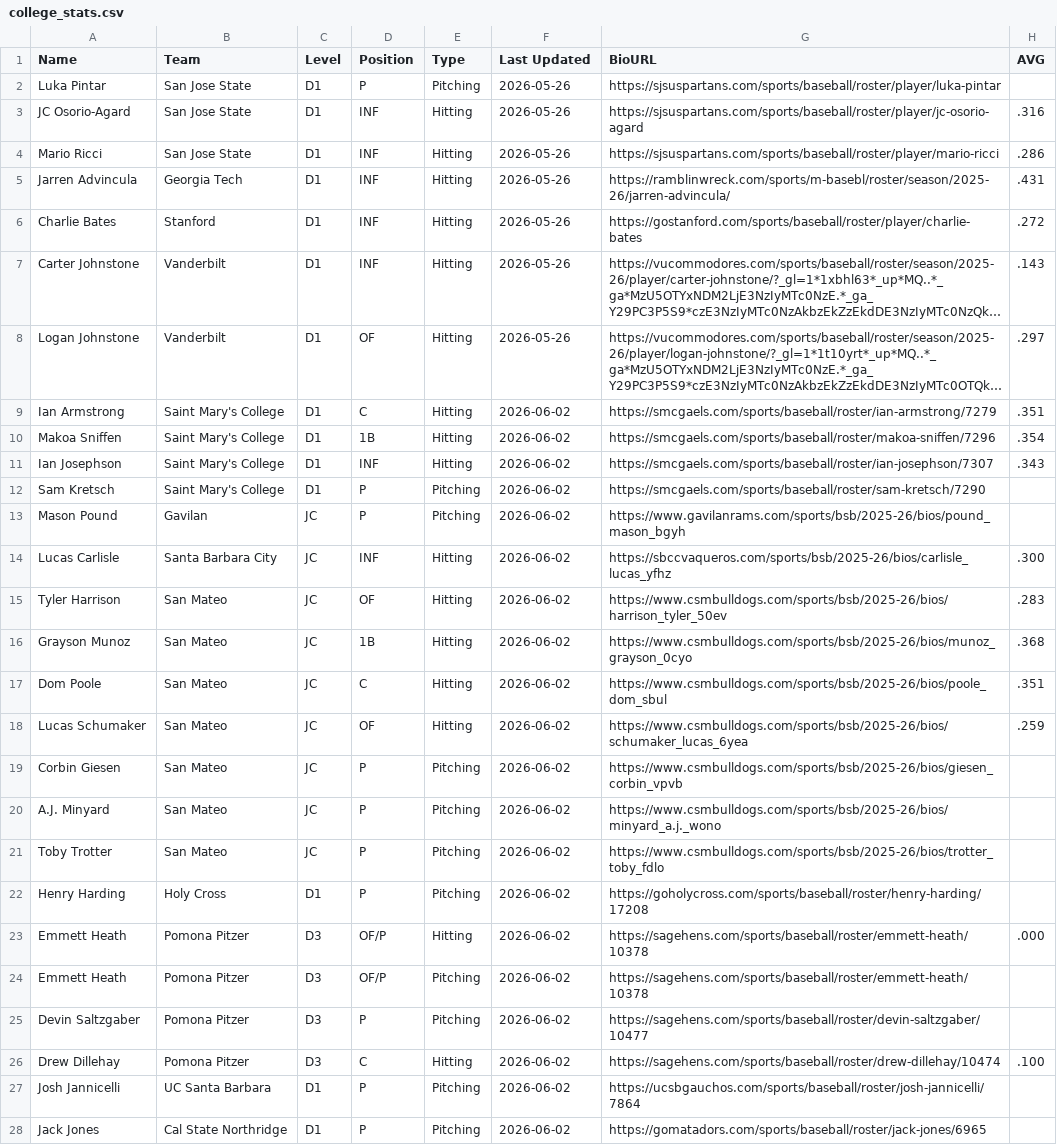
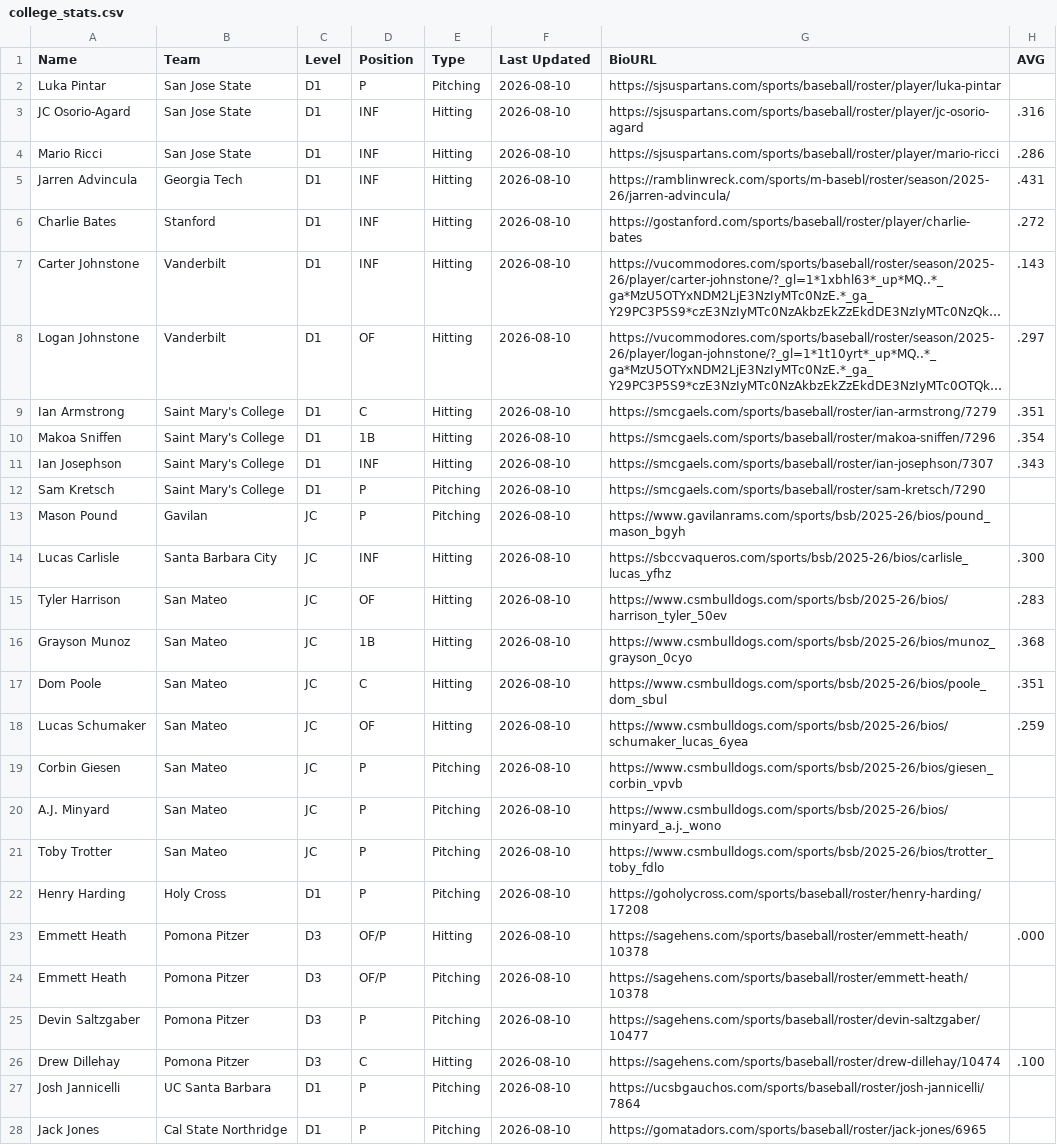
Before and after one commit to krojko24/ccb-alumni-tracker, a CSV file: college_stats.csv, drawn as a sheet; only a part is shown; long unchanged cells end in …; the diff covers the shown part only; the diff names each change by its address in the sheet, - before the commit and + after, or states it on an @@ line.

Commit message:
Update college_stats 8-10-26

```diff
--- a/college_stats.csv
+++ b/college_stats.csv
-F2:F8 (Last Updated): 2026-05-26
+F2:F8 (Last Updated): 2026-08-10
-F9:F28 (Last Updated): 2026-06-02
+F9:F28 (Last Updated): 2026-08-10
```
Also changed, not shown: 72 edited cells elsewhere in this file.
